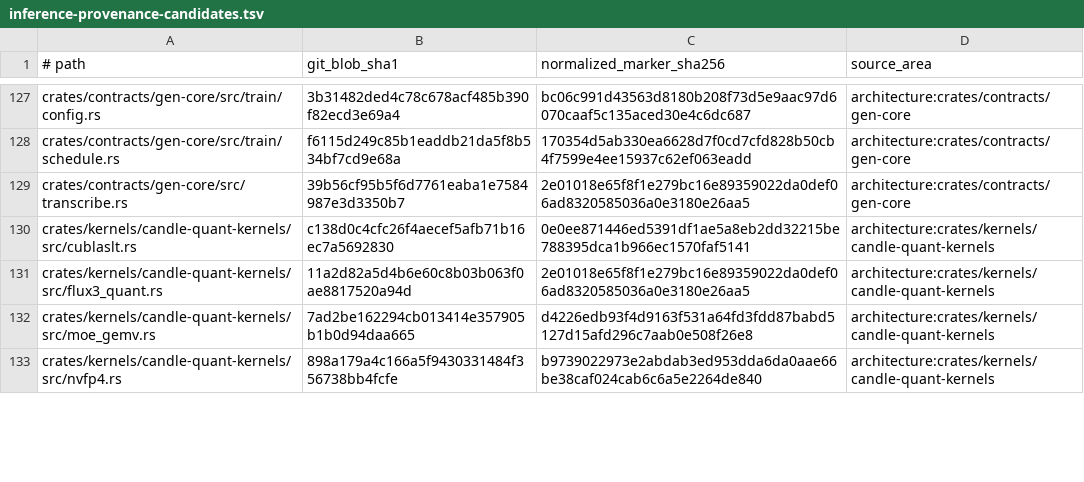
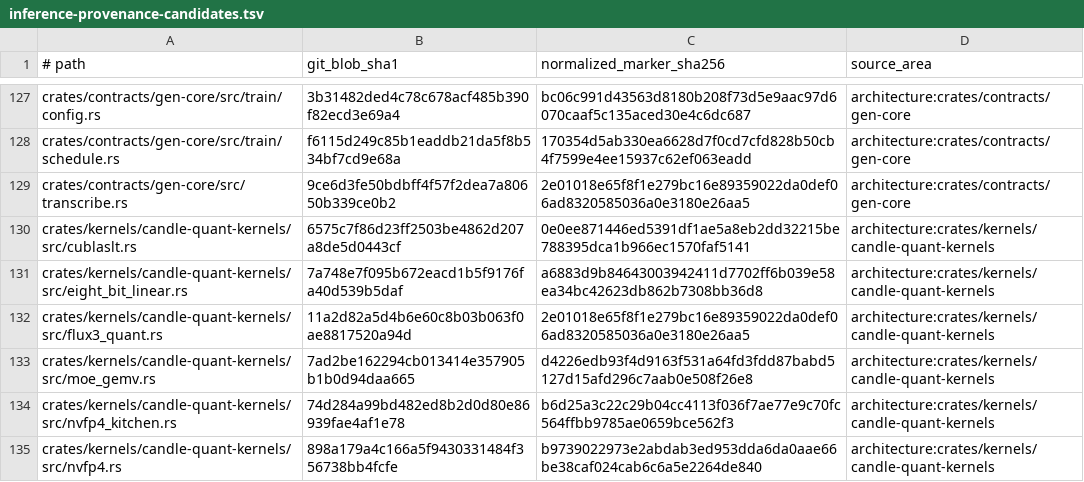
Before and after one commit to SceneWorks/SceneWorks, a TSV file: config/inference-provenance-candidates.tsv, drawn as a sheet; only a part is shown, gaps mark what is left out; the diff covers the shown part only.

```diff
--- a/config/inference-provenance-candidates.tsv
+++ b/config/inference-provenance-candidates.tsv
@@ -128,6 +128,8 @@ crates/contracts/gen-core/src/train/config.rs	3b31482ded4c78c678acf485b390f82ecd
 crates/contracts/gen-core/src/train/schedule.rs	f6115d249c85b1eaddb21da5f8b534bf7cd9e68a	170354d5ab330ea6628d7f0cd7cfd828b50cb4f7599e4ee15937c62ef063eadd	architecture:crates/contracts/gen-core
-crates/contracts/gen-core/src/transcribe.rs	39b56cf95b5f6d7761eaba1e7584987e3d3350b7	2e01018e65f8f1e279bc16e89359022da0def06ad8320585036a0e3180e26aa5	architecture:crates/contracts/gen-core
-crates/kernels/candle-quant-kernels/src/cublaslt.rs	c138d0c4cfc26f4aecef5afb71b16ec7a5692830	0e0ee871446ed5391df1ae5a8eb2dd32215be788395dca1b966ec1570faf5141	architecture:crates/kernels/candle-quant-kernels
+crates/contracts/gen-core/src/transcribe.rs	9ce6d3fe50bdbff4f57f2dea7a80650b339ce0b2	2e01018e65f8f1e279bc16e89359022da0def06ad8320585036a0e3180e26aa5	architecture:crates/contracts/gen-core
+crates/kernels/candle-quant-kernels/src/cublaslt.rs	6575c7f86d23ff2503be4862d207a8de5d0443cf	0e0ee871446ed5391df1ae5a8eb2dd32215be788395dca1b966ec1570faf5141	architecture:crates/kernels/candle-quant-kernels
+crates/kernels/candle-quant-kernels/src/eight_bit_linear.rs	7a748e7f095b672eacd1b5f9176fa40d539b5daf	a6883d9b84643003942411d7702ff6b039e58ea34bc42623db862b7308bb36d8	architecture:crates/kernels/candle-quant-kernels
 crates/kernels/candle-quant-kernels/src/flux3_quant.rs	11a2d82a5d4b6e60c8b03b063f0ae8817520a94d	2e01018e65f8f1e279bc16e89359022da0def06ad8320585036a0e3180e26aa5	architecture:crates/kernels/candle-quant-kernels
 crates/kernels/candle-quant-kernels/src/moe_gemv.rs	7ad2be162294cb013414e357905b1b0d94daa665	d4226edb93f4d9163f531a64fd3fdd87babd5127d15afd296c7aab0e508f26e8	architecture:crates/kernels/candle-quant-kernels
+crates/kernels/candle-quant-kernels/src/nvfp4_kitchen.rs	74d284a99bd482ed8b2d0d80e86939fae4af1e78	b6d25a3c22c29b04cc4113f036f7ae77e9c70fc564ffbb9785ae0659bce562f3	architecture:crates/kernels/candle-quant-kernels
 crates/kernels/candle-quant-kernels/src/nvfp4.rs	898a179a4c166a5f9430331484f356738bb4fcfe	b9739022973e2abdab3ed953dda6da0aae66be38caf024cab6c6a5e2264de840	architecture:crates/kernels/candle-quant-kernels
```
Also changed, not shown: 3 added rows, 2 removed rows and 129 edited cells elsewhere in this file, 10 other files.
